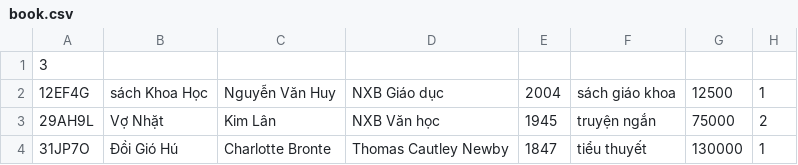
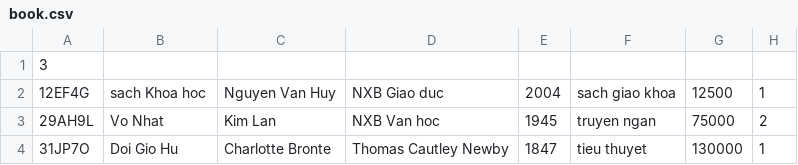
Before and after one commit to NHAK2302/haha, a CSV file: Project1/book.csv, drawn as a sheet; the diff names each change by its address in the sheet, - before the commit and + after, or states it on an @@ line.

```diff
--- a/Project1/book.csv
+++ b/Project1/book.csv
-B2: sách Khoa Học
+B2: sach Khoa hoc
-C2: Nguyễn Văn Huy
+C2: Nguyen Van Huy
-D2: NXB Giáo dục
+D2: NXB Giao duc
-F2: sách giáo khoa
+F2: sach giao khoa
-B3: Vợ Nhặt
+B3: Vo Nhat
-C3: Kim Lân
+C3: Kim Lan
-D3: NXB Văn học
+D3: NXB Van hoc
-F3: truyện ngắn
+F3: truyen ngan
-B4: Đồi Gió Hú
+B4: Doi Gio Hu
-F4: tiểu thuyết
+F4: tieu thuyet
```
Also changed, not shown: Project1/reader.csv.
